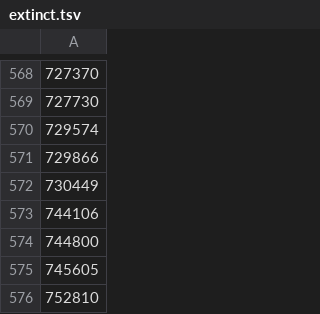
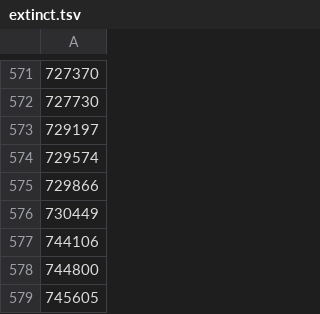
Before and after one commit to CatalogueOfLife/data-itis, a TSV file: raw/extinct.tsv, drawn as a sheet; only a part is shown, gaps mark what is left out; the shorter side is filled out with more unchanged rows; the diff covers the shown part only; the diff names each change by its address in the sheet, - before the commit and + after, or states it on an @@ line.

```diff
--- a/raw/extinct.tsv
+++ b/raw/extinct.tsv
+row 573: 729197
```
Also changed, not shown: 12 added rows elsewhere in this file.
